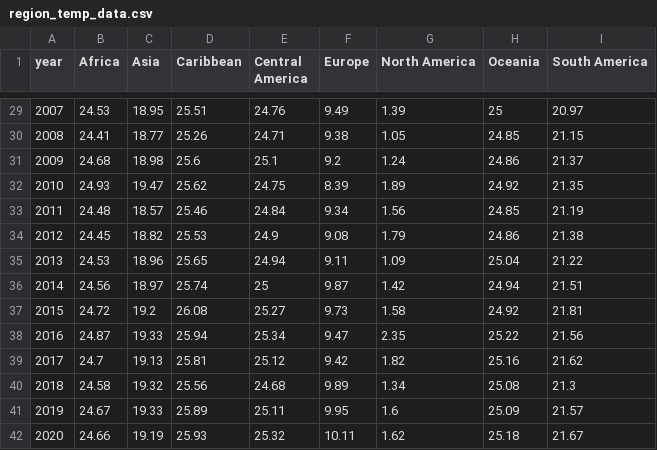
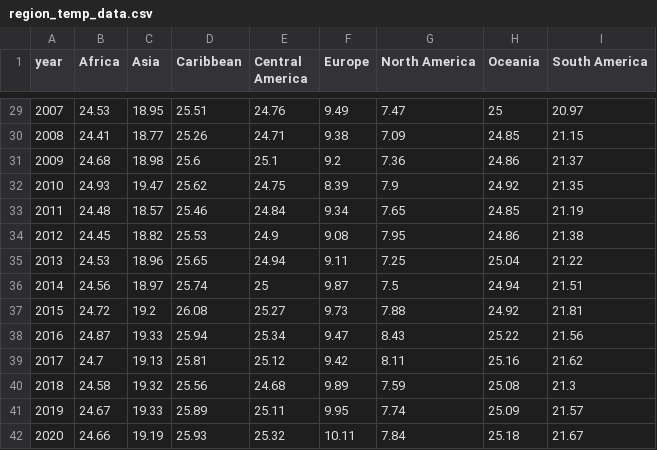
Before and after one commit to LiquidRonnie/Project-2, a CSV file: Ronnie/region_temp_data.csv, drawn as a sheet; only a part is shown, gaps mark what is left out; the diff covers the shown part only.

```diff
--- a/Ronnie/region_temp_data.csv
+++ b/Ronnie/region_temp_data.csv
@@ -29,14 +29,14 @@ year,Africa,Asia,Caribbean,Central America,Europe,North America,Oceania,South Am
-2007,24.53,18.95,25.51,24.76,9.49,1.39,25,20.97
-2008,24.41,18.77,25.26,24.71,9.38,1.05,24.85,21.15
-2009,24.68,18.98,25.6,25.1,9.2,1.24,24.86,21.37
-2010,24.93,19.47,25.62,24.75,8.39,1.89,24.92,21.35
-2011,24.48,18.57,25.46,24.84,9.34,1.56,24.85,21.19
-2012,24.45,18.82,25.53,24.9,9.08,1.79,24.86,21.38
-2013,24.53,18.96,25.65,24.94,9.11,1.09,25.04,21.22
-2014,24.56,18.97,25.74,25,9.87,1.42,24.94,21.51
-2015,24.72,19.2,26.08,25.27,9.73,1.58,24.92,21.81
-2016,24.87,19.33,25.94,25.34,9.47,2.35,25.22,21.56
-2017,24.7,19.13,25.81,25.12,9.42,1.82,25.16,21.62
-2018,24.58,19.32,25.56,24.68,9.89,1.34,25.08,21.3
-2019,24.67,19.33,25.89,25.11,9.95,1.6,25.09,21.57
-2020,24.66,19.19,25.93,25.32,10.11,1.62,25.18,21.67
+2007,24.53,18.95,25.51,24.76,9.49,7.47,25,20.97
+2008,24.41,18.77,25.26,24.71,9.38,7.09,24.85,21.15
+2009,24.68,18.98,25.6,25.1,9.2,7.36,24.86,21.37
+2010,24.93,19.47,25.62,24.75,8.39,7.9,24.92,21.35
+2011,24.48,18.57,25.46,24.84,9.34,7.65,24.85,21.19
+2012,24.45,18.82,25.53,24.9,9.08,7.95,24.86,21.38
+2013,24.53,18.96,25.65,24.94,9.11,7.25,25.04,21.22
+2014,24.56,18.97,25.74,25,9.87,7.5,24.94,21.51
+2015,24.72,19.2,26.08,25.27,9.73,7.88,24.92,21.81
+2016,24.87,19.33,25.94,25.34,9.47,8.43,25.22,21.56
+2017,24.7,19.13,25.81,25.12,9.42,8.11,25.16,21.62
+2018,24.58,19.32,25.56,24.68,9.89,7.59,25.08,21.3
+2019,24.67,19.33,25.89,25.11,9.95,7.74,25.09,21.57
+2020,24.66,19.19,25.93,25.32,10.11,7.84,25.18,21.67
```
Also changed, not shown: 27 edited cells elsewhere in this file, Ronnie/region_temp.csv, 2 other files.
